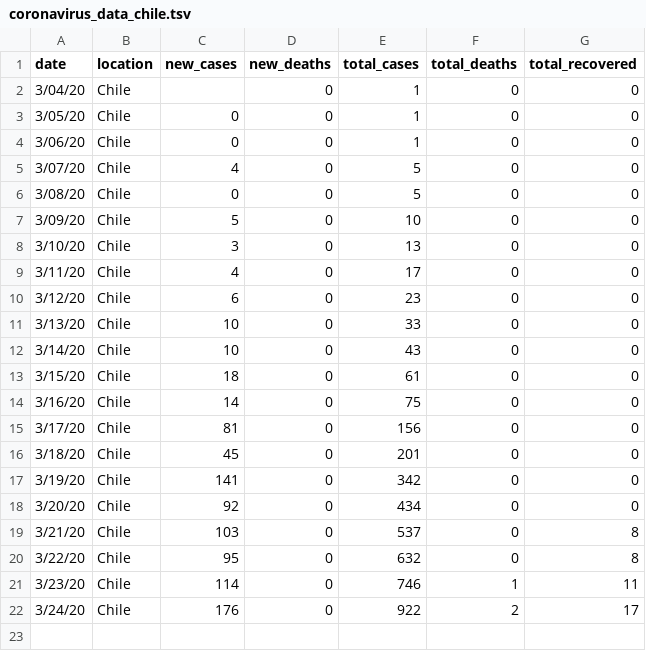
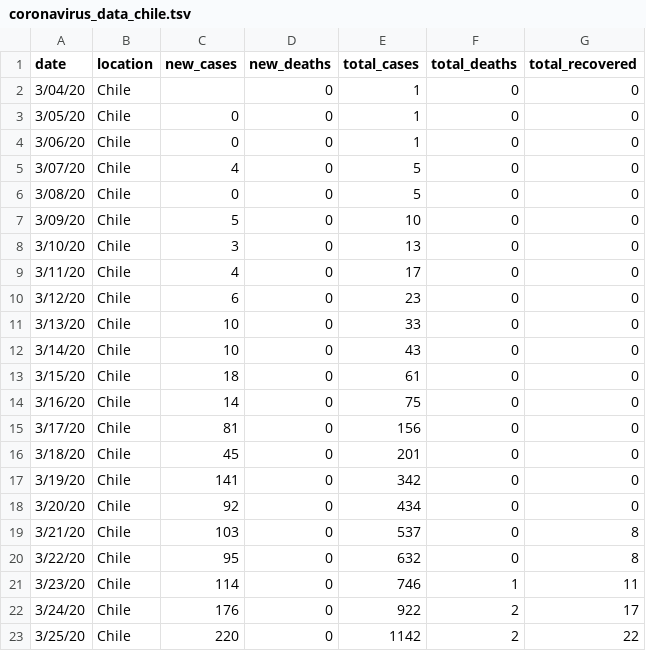
Before and after one commit to elaval/Coronavirus, a TSV file: coronavirus_data_chile.tsv, drawn as a sheet; the diff names each change by its address in the sheet, - before the commit and + after, or states it on an @@ line.

Commit message:
Update 20200325

```diff
--- a/coronavirus_data_chile.tsv
+++ b/coronavirus_data_chile.tsv
+row 23: 3/25/20 | Chile | 220 | 0 | 1142 | 2 | 22
```
